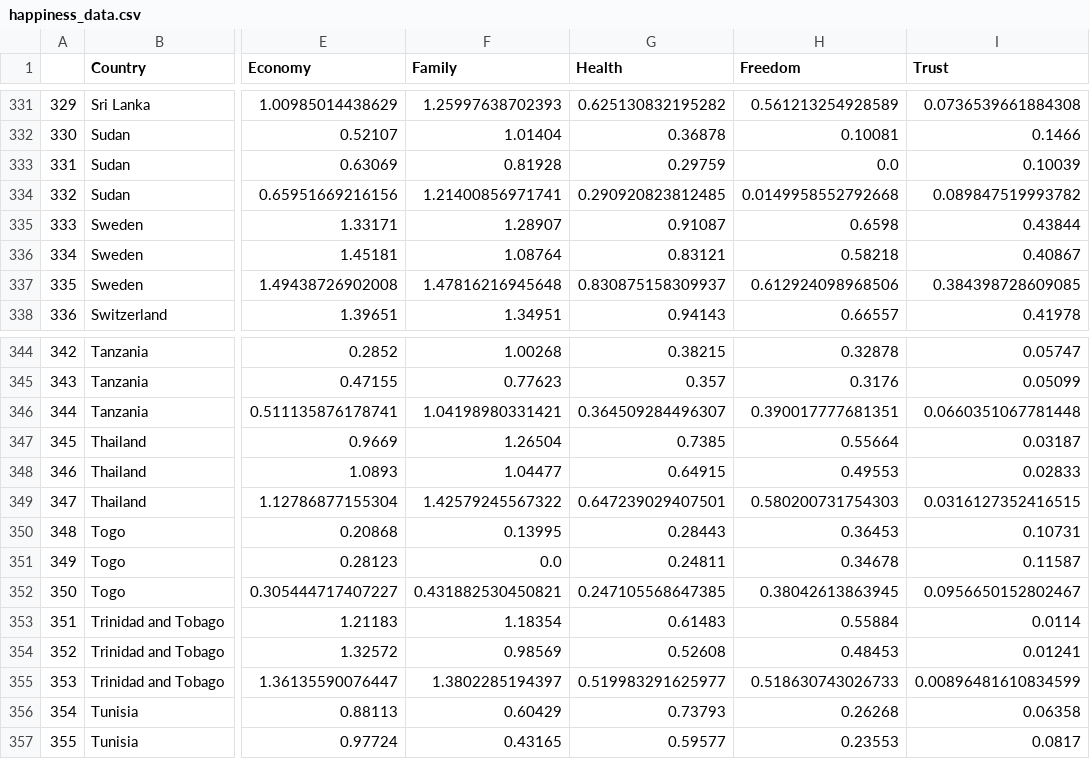
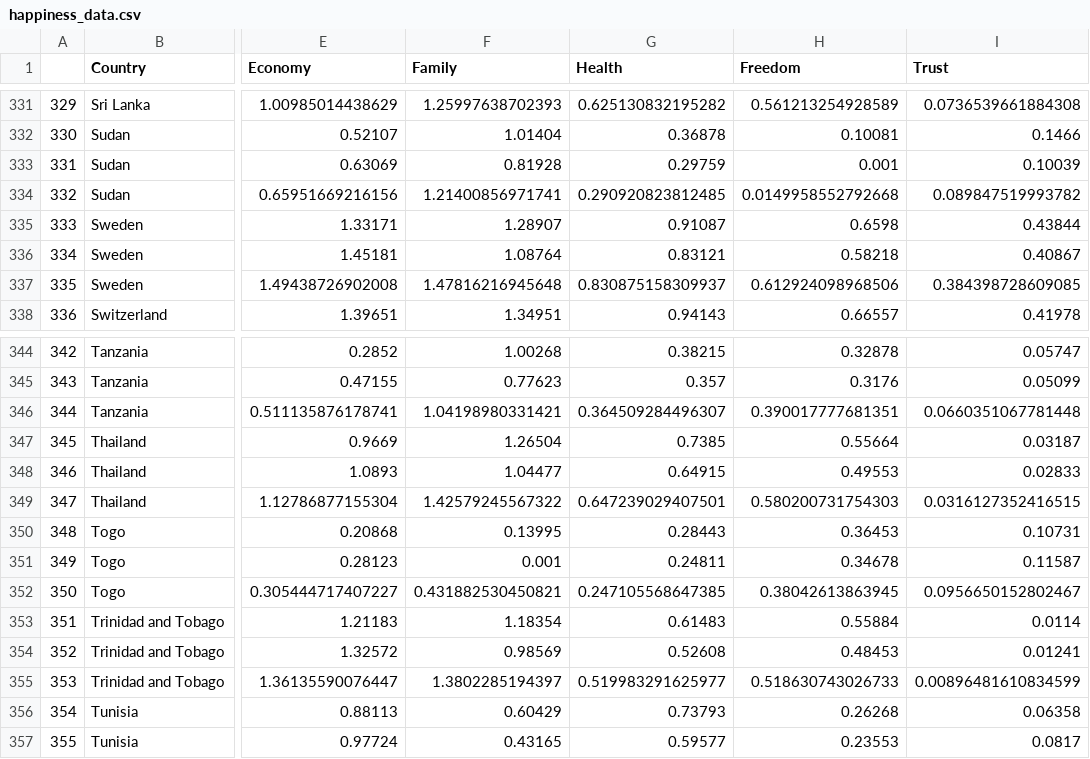
Before and after one commit to arun-joseph/Happiness-Predictor, a CSV file: happiness_data.csv, drawn as a sheet; only a part is shown, gaps mark what is left out; the diff covers the shown part only; the diff names each change by its address in the sheet, - before the commit and + after, or states it on an @@ line.

```diff
--- a/happiness_data.csv
+++ b/happiness_data.csv
-H333 (Freedom): 0.0
+H333 (Freedom): 0.001
-F351 (Family): 0.0
+F351 (Family): 0.001
```
Also changed, not shown: 10 edited cells elsewhere in this file, 4 other files.
